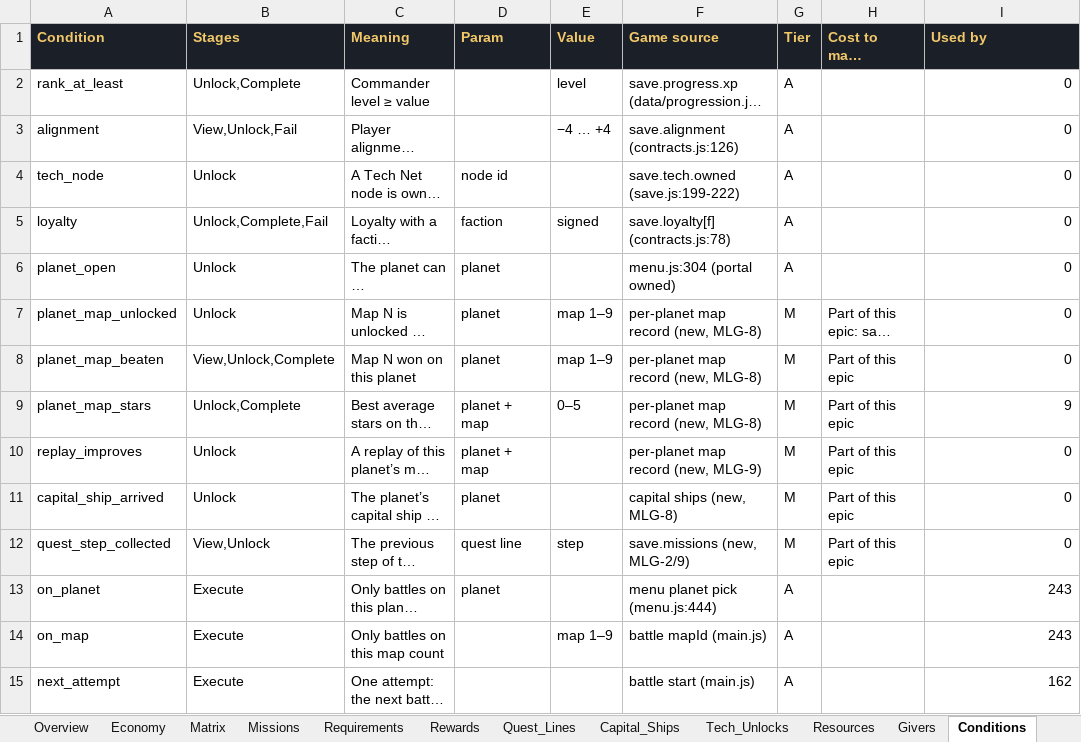
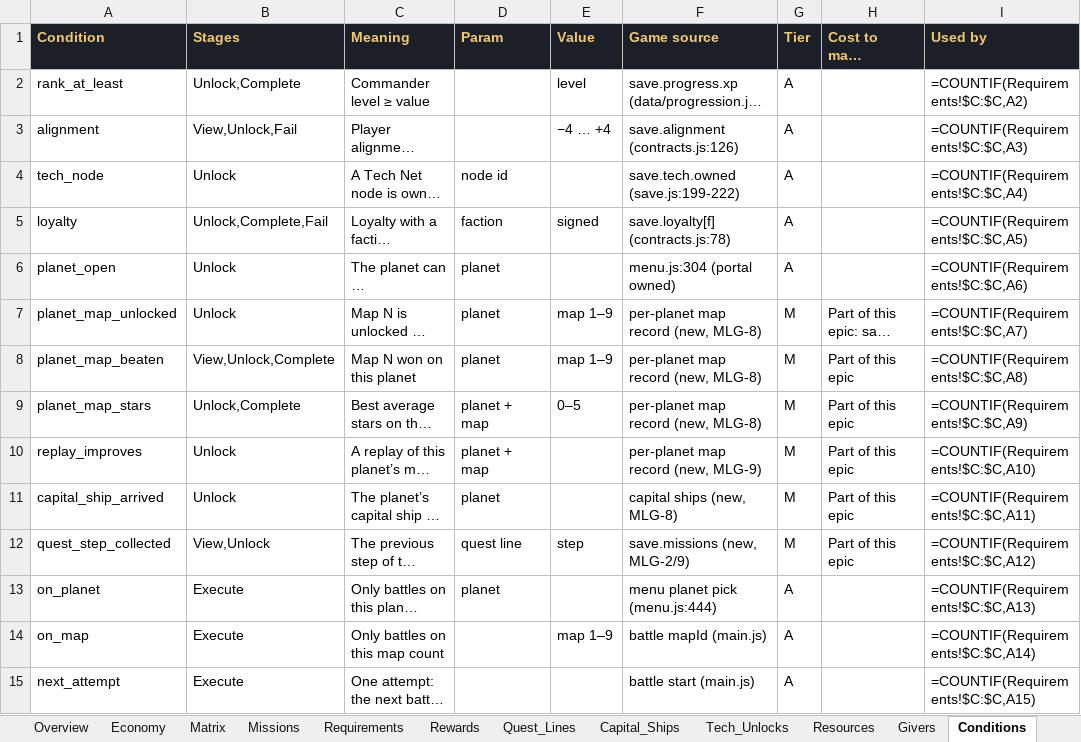
Before and after one commit to rburnett66/Bulwark-Metamax, an Excel workbook: docs/sources/Bulwark-Missions.xlsx, sheet Conditions, drawn as a sheet; only a part is shown; long unchanged cells end in …; values as stored, in another font and other column widths than the file's, no borders; formulas without a stored value are shown as written; charts and pictures and conditional formats not drawn; the diff covers the shown part only; the diff names each change by its address in the sheet, - before the commit and + after, or states it on an @@ line.

```diff
--- a/docs/sources/Bulwark-Missions.xlsx (sheet Conditions)
+++ b/docs/sources/Bulwark-Missions.xlsx (sheet Conditions)
-I2 (Used by): 0
+I2 (Used by): =COUNTIF(Requirements!$C:$C,A2)
-I3 (Used by): 0
+I3 (Used by): =COUNTIF(Requirements!$C:$C,A3)
-I4 (Used by): 0
+I4 (Used by): =COUNTIF(Requirements!$C:$C,A4)
-I5 (Used by): 0
+I5 (Used by): =COUNTIF(Requirements!$C:$C,A5)
-I6 (Used by): 0
+I6 (Used by): =COUNTIF(Requirements!$C:$C,A6)
-I7 (Used by): 0
+I7 (Used by): =COUNTIF(Requirements!$C:$C,A7)
-I8 (Used by): 0
+I8 (Used by): =COUNTIF(Requirements!$C:$C,A8)
-I9 (Used by): 9
+I9 (Used by): =COUNTIF(Requirements!$C:$C,A9)
-I10 (Used by): 0
+I10 (Used by): =COUNTIF(Requirements!$C:$C,A10)
-I11 (Used by): 0
+I11 (Used by): =COUNTIF(Requirements!$C:$C,A11)
-I12 (Used by): 0
+I12 (Used by): =COUNTIF(Requirements!$C:$C,A12)
-I13 (Used by): 243
+I13 (Used by): =COUNTIF(Requirements!$C:$C,A13)
-I14 (Used by): 243
+I14 (Used by): =COUNTIF(Requirements!$C:$C,A14)
-I15 (Used by): 162
+I15 (Used by): =COUNTIF(Requirements!$C:$C,A15)
```
Also changed, not shown: 19 edited cells elsewhere in this sheet, sheet Rewards, sheet Requirements, sheet Missions, sheet Tech_Unlocks, sheet Economy, sheet Matrix, 6 more sheets, charts or pictures, 6 other files.
